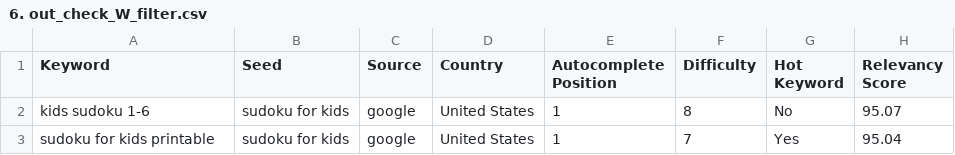
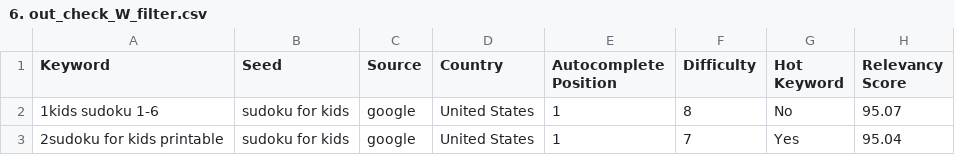
Before and after one commit to AzadKshitij/TriggerEditor, a CSV file: savedfiles/6. out_check_W_filter.csv, drawn as a sheet.

```diff
--- a/savedfiles/6. out_check_W_filter.csv
+++ b/savedfiles/6. out_check_W_filter.csv
@@ -1,3 +1,3 @@
 Keyword,Seed,Source,Country,Autocomplete Position,Difficulty,Hot Keyword,Relevancy Score
-kids sudoku 1-6,sudoku for kids,google,United States,1,8,No,95.07
-sudoku for kids printable,sudoku for kids,google,United States,1,7,Yes,95.04
+1kids sudoku 1-6,sudoku for kids,google,United States,1,8,No,95.07
+2sudoku for kids printable,sudoku for kids,google,United States,1,7,Yes,95.04
```
Also changed, not shown: savedfiles/6.1. out_check_W_false-filter.csv, 10 other files.
